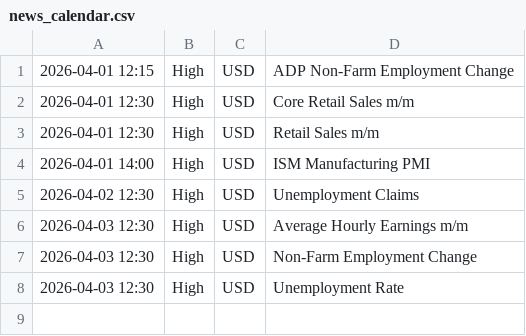
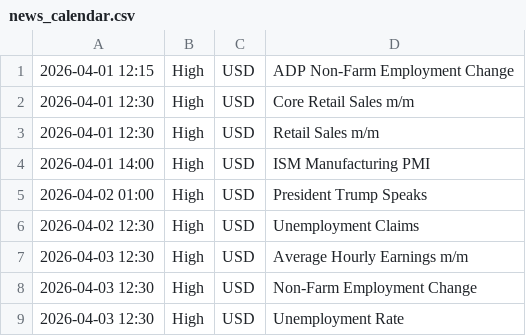
Before and after one commit to samuelnjerungari/gold-news-feed, a CSV file: news_calendar.csv, drawn as a sheet.

```diff
--- a/news_calendar.csv
+++ b/news_calendar.csv
@@ -4,2 +4,3 @@
 2026-04-01 14:00,High,USD,ISM Manufacturing PMI
+2026-04-02 01:00,High,USD,President Trump Speaks
 2026-04-02 12:30,High,USD,Unemployment Claims
```
